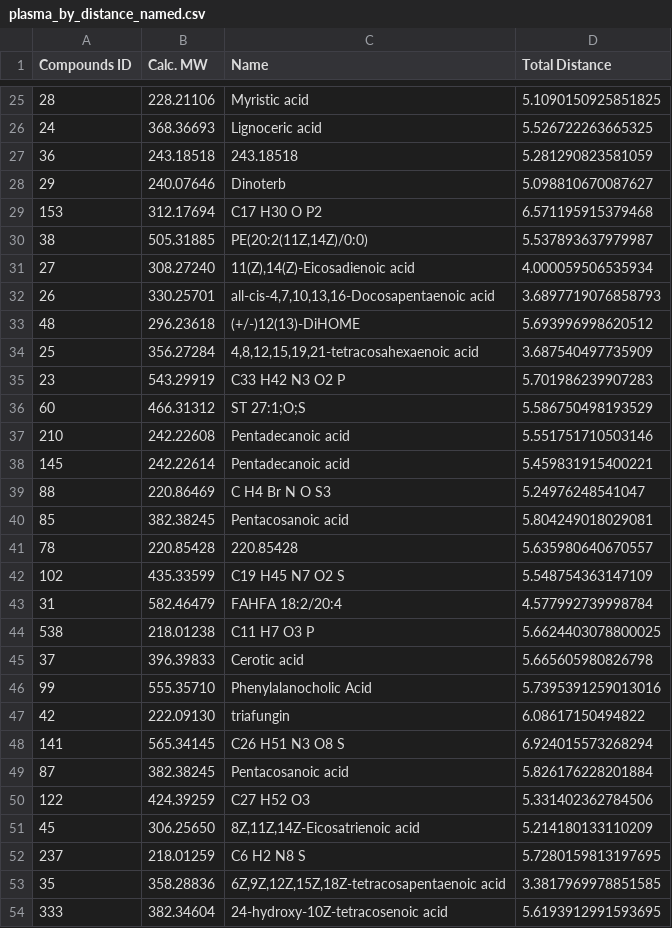
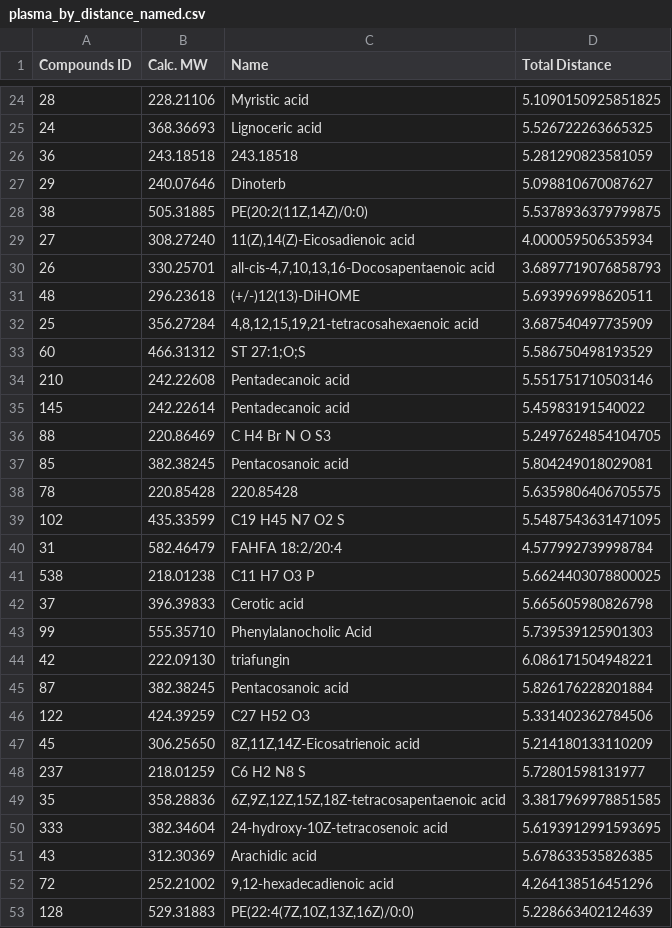
Before and after one commit to N0taR0b0t/SideBarVolcano, a CSV file: plasma_by_distance_named.csv, drawn as a sheet; only a part is shown, gaps mark what is left out; the shorter side is filled out with more unchanged rows; the diff covers the shown part only.

```diff
--- a/plasma_by_distance_named.csv
+++ b/plasma_by_distance_named.csv
@@ -28,16 +27,14 @@ Compounds ID,Calc. MW,Name,Total Distance
 29,240.07646,Dinoterb,5.098810670087627
-153,312.17694,C17 H30 O P2,6.571195915379468
-38,505.31885,"PE(20:2(11Z,14Z)/0:0)",5.537893637979987
+38,505.31885,"PE(20:2(11Z,14Z)/0:0)",5.5378936379799875
 27,308.27240,"11(Z),14(Z)-Eicosadienoic acid",4.000059506535934
 26,330.25701,"all-cis-4,7,10,13,16-Docosapentaenoic acid",3.6897719076858793
-48,296.23618,(+/-)12(13)-DiHOME,5.693996998620512
+48,296.23618,(+/-)12(13)-DiHOME,5.693996998620511
 25,356.27284,"4,8,12,15,19,21-tetracosahexaenoic acid",3.687540497735909
-23,543.29919,C33 H42 N3 O2 P,5.701986239907283
 60,466.31312,ST 27:1;O;S,5.586750498193529
 210,242.22608,Pentadecanoic acid,5.551751710503146
-145,242.22614,Pentadecanoic acid,5.459831915400221
-88,220.86469,C H4 Br N O S3,5.24976248541047
+145,242.22614,Pentadecanoic acid,5.45983191540022
+88,220.86469,C H4 Br N O S3,5.2497624854104705
 85,382.38245,Pentacosanoic acid,5.804249018029081
-78,220.85428,220.85428,5.635980640670557
-102,435.33599,C19 H45 N7 O2 S,5.548754363147109
+78,220.85428,220.85428,5.6359806406705575
+102,435.33599,C19 H45 N7 O2 S,5.5487543631471095
 31,582.46479,FAHFA 18:2/20:4,4.577992739998784
@@ -45,5 +42,4 @@ Compounds ID,Calc. MW,Name,Total Distance
 37,396.39833,Cerotic acid,5.665605980826798
-99,555.35710,Phenylalanocholic Acid,5.7395391259013016
-42,222.09130,triafungin,6.08617150494822
-141,565.34145,C26 H51 N3 O8 S,6.924015573268294
+99,555.35710,Phenylalanocholic Acid,5.739539125901303
+42,222.09130,triafungin,6.086171504948221
 87,382.38245,Pentacosanoic acid,5.826176228201884
@@ -51,3 +47,3 @@ Compounds ID,Calc. MW,Name,Total Distance
 45,306.25650,"8Z,11Z,14Z-Eicosatrienoic acid",5.214180133110209
-237,218.01259,C6 H2 N8 S,5.7280159813197695
+237,218.01259,C6 H2 N8 S,5.72801598131977
 35,358.28836,"6Z,9Z,12Z,15Z,18Z-tetracosapentaenoic acid",3.3817969978851585
```
Also changed, not shown: 6 added rows, 3 removed rows and 29 edited cells elsewhere in this file, 8 other files.
